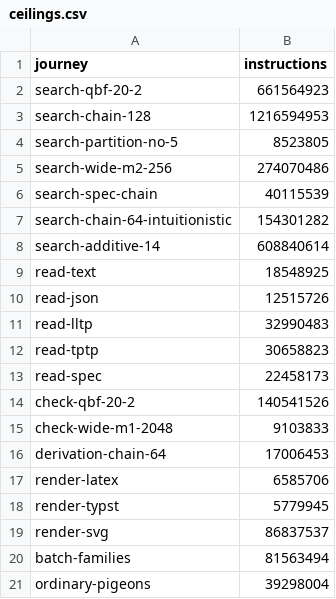
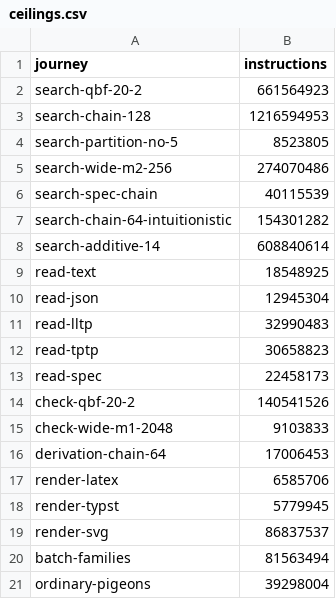
Before and after one commit to linlog-prover/linlog, a CSV file: bench/ceilings.csv, drawn as a sheet.

Commit message:
Raise the ceiling of the JSON journey for the occurrence count
Every reader of a JSON sequent now counts its occurrences against the caller's bound before anything unfolds it, one more pass over the arena: read-json counts 3.4 % more (12 945 304 instructions in the devshell's build).

```diff
--- a/bench/ceilings.csv
+++ b/bench/ceilings.csv
@@ -9,3 +9,3 @@ search-additive-14,608840614
 read-text,18548925
-read-json,12515726
+read-json,12945304
 read-lltp,32990483
```
